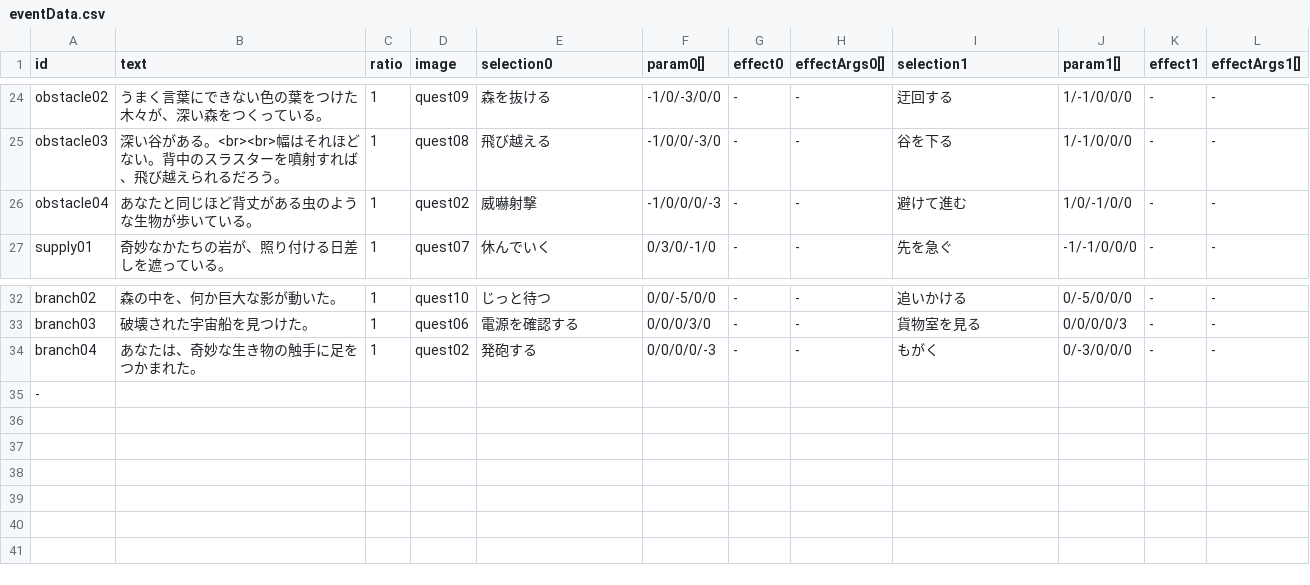
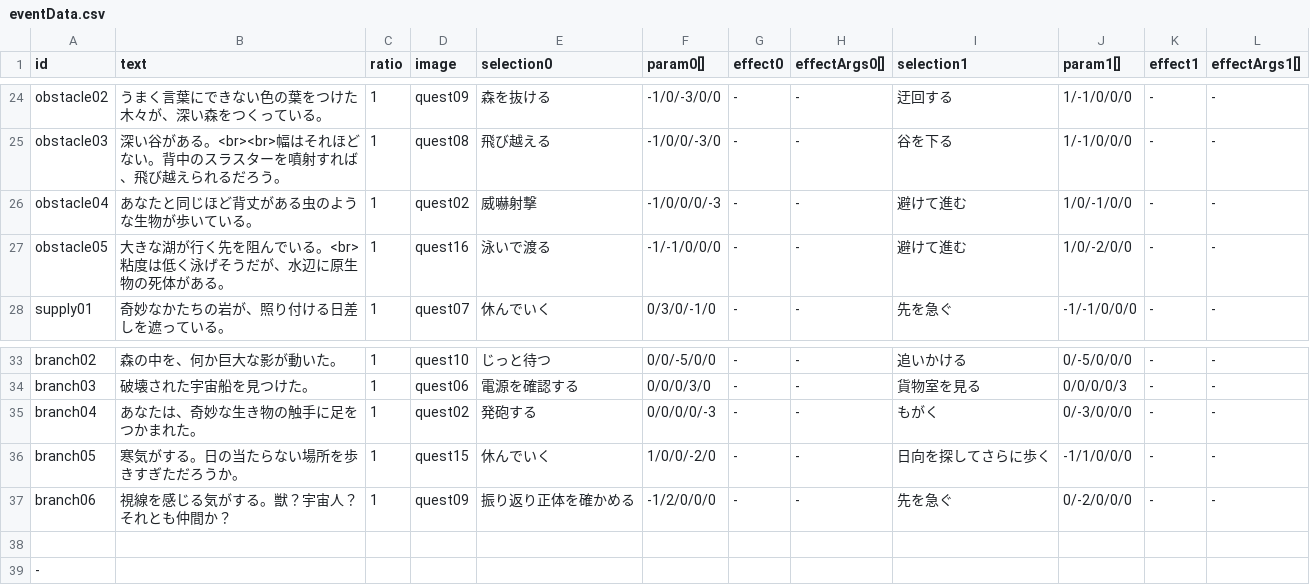
Before and after one commit to KazuhideOka/alternative, a CSV file: resources/data/event/eventData.csv, drawn as a sheet; only a part is shown, gaps mark what is left out.

```diff
--- a/resources/data/event/eventData.csv
+++ b/resources/data/event/eventData.csv
@@ -26,2 +26,3 @@ obstacle03,深い谷がある。<br><br>幅はそれほどない。背中のス
 obstacle04,あなたと同じほど背丈がある虫のような生物が歩いている。,1,quest02,威嚇射撃,-1/0/0/0/-3,-,-,避けて進む,1/0/-1/0/0,-,-
+obstacle05,大きな湖が行く先を阻んでいる。<br>粘度は低く泳げそうだが、水辺に原生物の死体がある。,1,quest16,泳いで渡る,-1/-1/0/0/0,-,-,避けて進む,1/0/-2/0/0,-,-
 supply01,奇妙なかたちの岩が、照り付ける日差しを遮っている。,1,quest07,休んでいく,0/3/0/-1/0,-,-,先を急ぐ,-1/-1/0/0/0,-,-
@@ -34,2 +35,5 @@ branch03,破壊された宇宙船を見つけた。,1,quest06,電源を確認す
 branch04,あなたは、奇妙な生き物の触手に足をつかまれた。,1,quest02,発砲する,0/0/0/0/-3,-,-,もがく,0/-3/0/0/0,-,-
+branch05,寒気がする。日の当たらない場所を歩きすぎただろうか。,1,quest15,休んでいく,1/0/0/-2/0,-,-,日向を探してさらに歩く,-1/1/0/0/0,-,-
+branch06,視線を感じる気がする。獣？宇宙人？それとも仲間か？,1,quest09,振り返り正体を確かめる,-1/2/0/0/0,-,-,先を急ぐ,0/-2/0/0/0,-,-
+,,,,,,,,,,,
 -,,,,,,,,,,,
```
Also changed, not shown: 4 other files.
